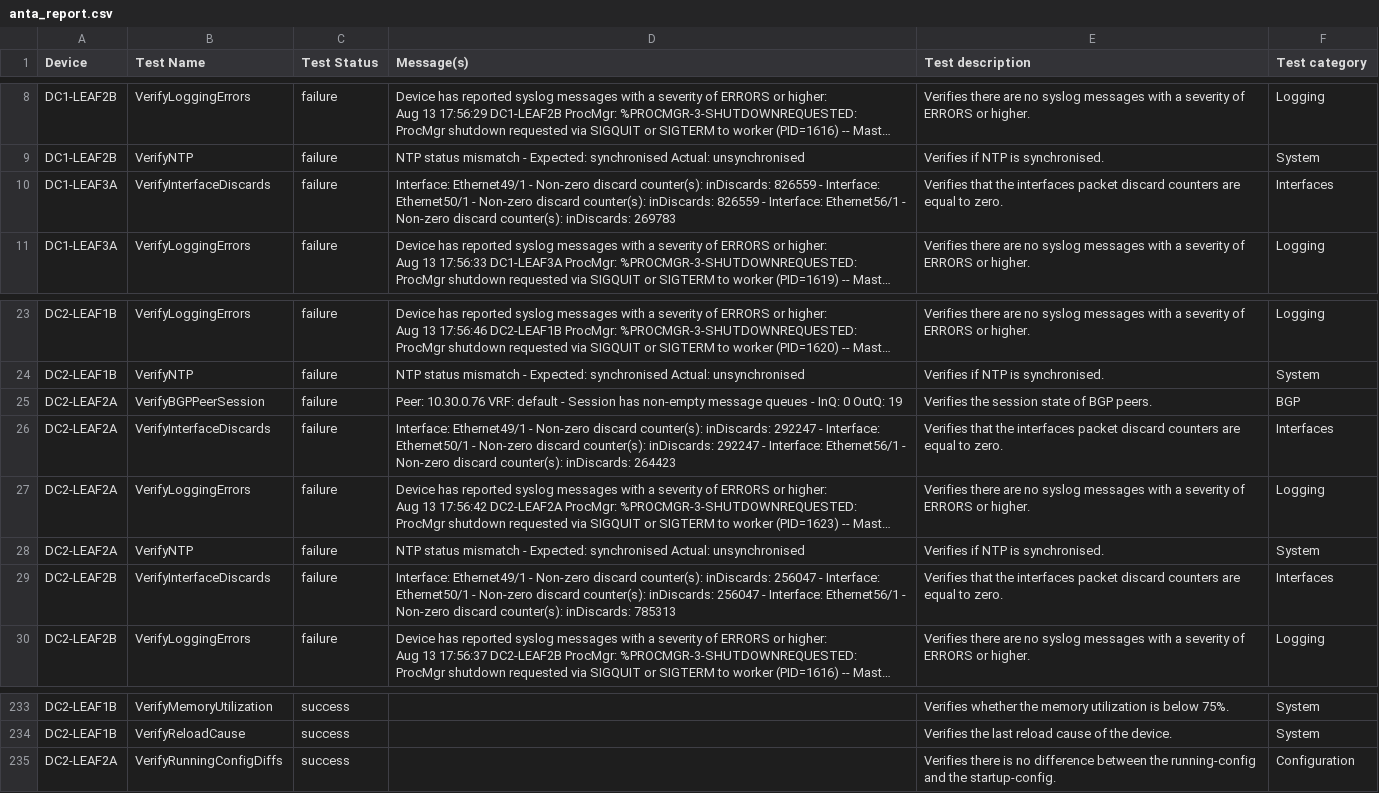
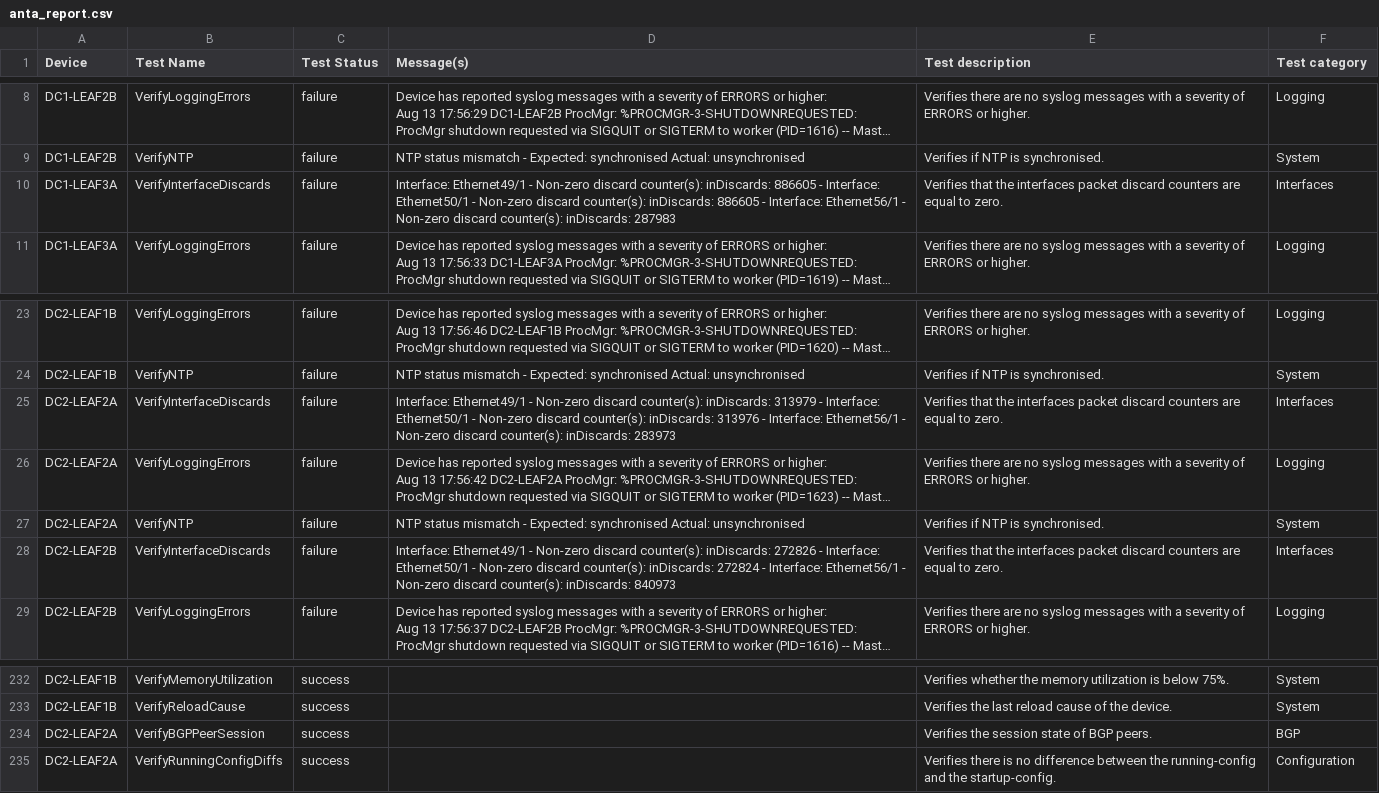
Before and after one commit to kgrozis-arista/avdci6, a CSV file: avd_project/AVD-information/anta/reports/anta_report.csv, drawn as a sheet; only a part is shown, gaps mark what is left out; long unchanged cells end in …; removed rows and columns are numbered as before the commit, all else as after; the diff names each change by its address in the sheet, - before the commit and + after, or states it on an @@ line.

```diff
--- a/avd_project/AVD-information/anta/reports/anta_report.csv
+++ b/avd_project/AVD-information/anta/reports/anta_report.csv
-D10 (Message(s)): …counter(s): inDiscards: 826559 - Interface: Ethernet50/1 - Non-zero discard counter(s): inDiscards: 826559 - Interface: Ethernet56/1 - Non-zero discard counter(s): inDiscards: 269783
+D10 (Message(s)): …counter(s): inDiscards: 886605 - Interface: Ethernet50/1 - Non-zero discard counter(s): inDiscards: 886605 - Interface: Ethernet56/1 - Non-zero discard counter(s): inDiscards: 287983
-row 25: DC2-LEAF2A | VerifyBGPPeerSession | failure | Peer: 10.30.0.76 VRF: default - Session has non-empty message queues - InQ: 0 OutQ: 19 | Verifies the session state of BGP peers. | BGP
-D25 (Message(s)): …counter(s): inDiscards: 292247 - Interface: Ethernet50/1 - Non-zero discard counter(s): inDiscards: 292247 - Interface: Ethernet56/1 - Non-zero discard counter(s): inDiscards: 264423
+D25 (Message(s)): …counter(s): inDiscards: 313979 - Interface: Ethernet50/1 - Non-zero discard counter(s): inDiscards: 313976 - Interface: Ethernet56/1 - Non-zero discard counter(s): inDiscards: 283973
-D28 (Message(s)): …counter(s): inDiscards: 256047 - Interface: Ethernet50/1 - Non-zero discard counter(s): inDiscards: 256047 - Interface: Ethernet56/1 - Non-zero discard counter(s): inDiscards: 785313
+D28 (Message(s)): …counter(s): inDiscards: 272826 - Interface: Ethernet50/1 - Non-zero discard counter(s): inDiscards: 272824 - Interface: Ethernet56/1 - Non-zero discard counter(s): inDiscards: 840973
+row 234: DC2-LEAF2A | VerifyBGPPeerSession | success |  | Verifies the session state of BGP peers. | BGP
```
Also changed, not shown: 2 other files.
